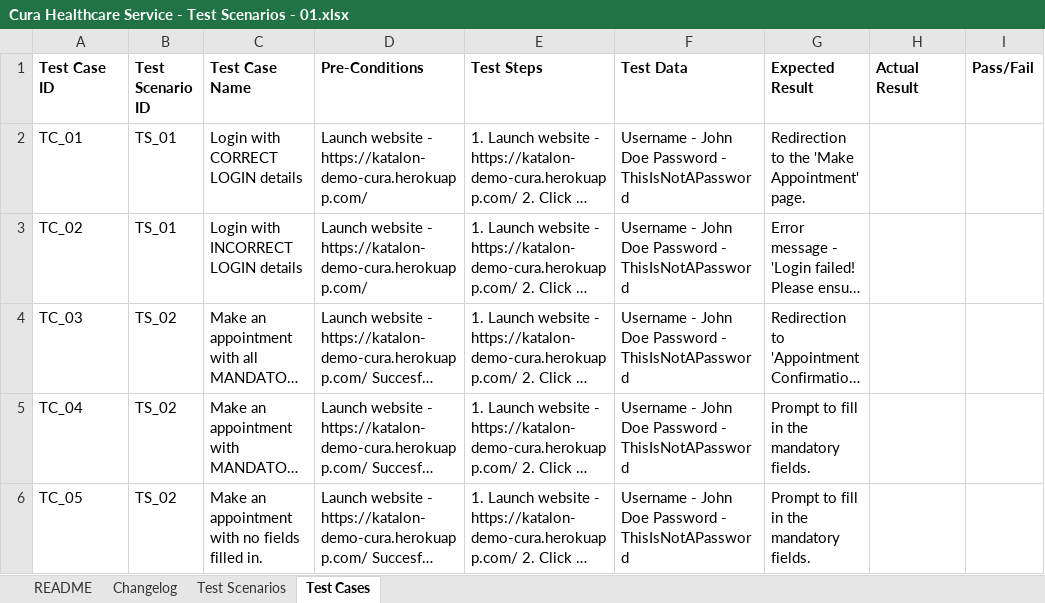
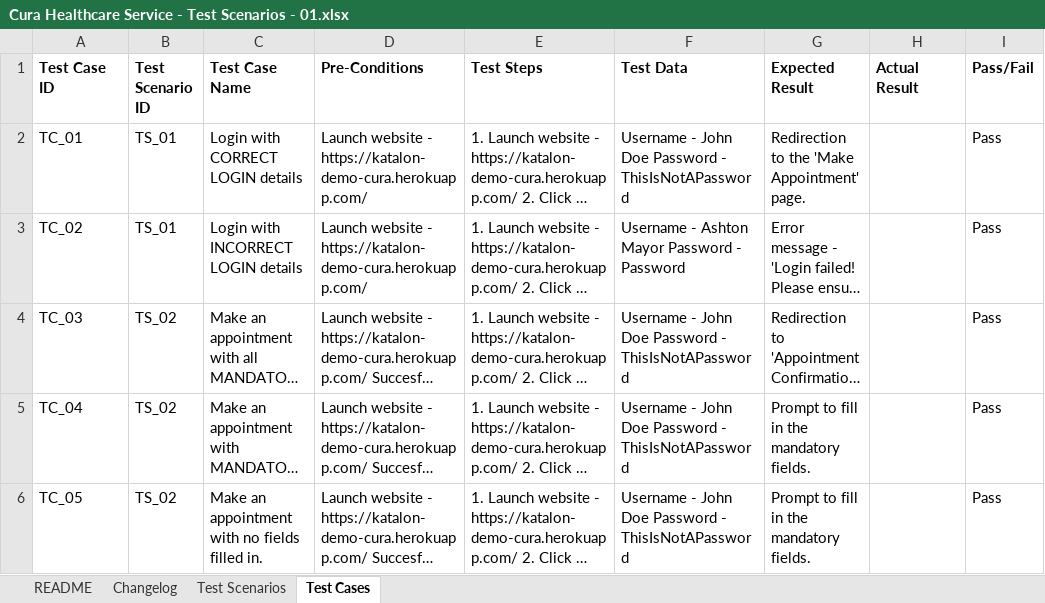
Before and after one commit to NatashaMab/Portfolio, an Excel workbook: TEST AUTOMATION PROJECT - CURA Healthcare Services/Documentation/Cura Healthcare Service - Test Scenarios - 01.xlsx, sheet Test Cases, drawn as a sheet; only a part is shown; long unchanged cells end in …; values as stored, in another font and other column widths than the file's, no borders; the diff covers the shown part only; the diff names each change by its address in the sheet, - before the commit and + after, or states it on an @@ line.

Commit message:
updated documentation
updated documentation

```diff
--- a/TEST AUTOMATION PROJECT - CURA Healthcare Services/Documentation/Cura Healthcare Service - Test Scenarios - 01.xlsx (sheet Test Cases)
+++ b/TEST AUTOMATION PROJECT - CURA Healthcare Services/Documentation/Cura Healthcare Service - Test Scenarios - 01.xlsx (sheet Test Cases)
-I2:I6 (Pass/Fail): (empty)
+I2:I6 (Pass/Fail): Pass
-F3 (Test Data): Username - John Doe Password - ThisIsNotAPassword
+F3 (Test Data): Username - Ashton Mayor Password - Password
```
Also changed, not shown: 1 added row and 7 edited cells elsewhere in this sheet, sheet Changelog, sheet Test Scenarios.
